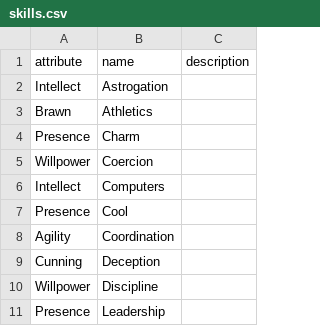
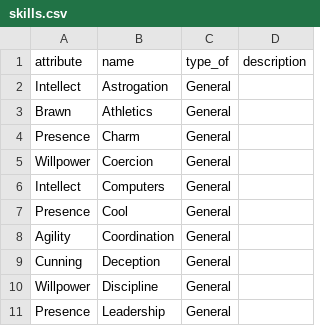
Before and after one commit to keithvenh/datapad, a CSV file: db/skills.csv, drawn as a sheet; only a part is shown; the diff names each change by its address in the sheet, - before the commit and + after, or states it on an @@ line.

Commit message:
Add Type to Skill; Add Character Show Styles

```diff
--- a/db/skills.csv
+++ b/db/skills.csv
+column C (type_of), rows 2-11: all General
```
Also changed, not shown: 7 other files.
